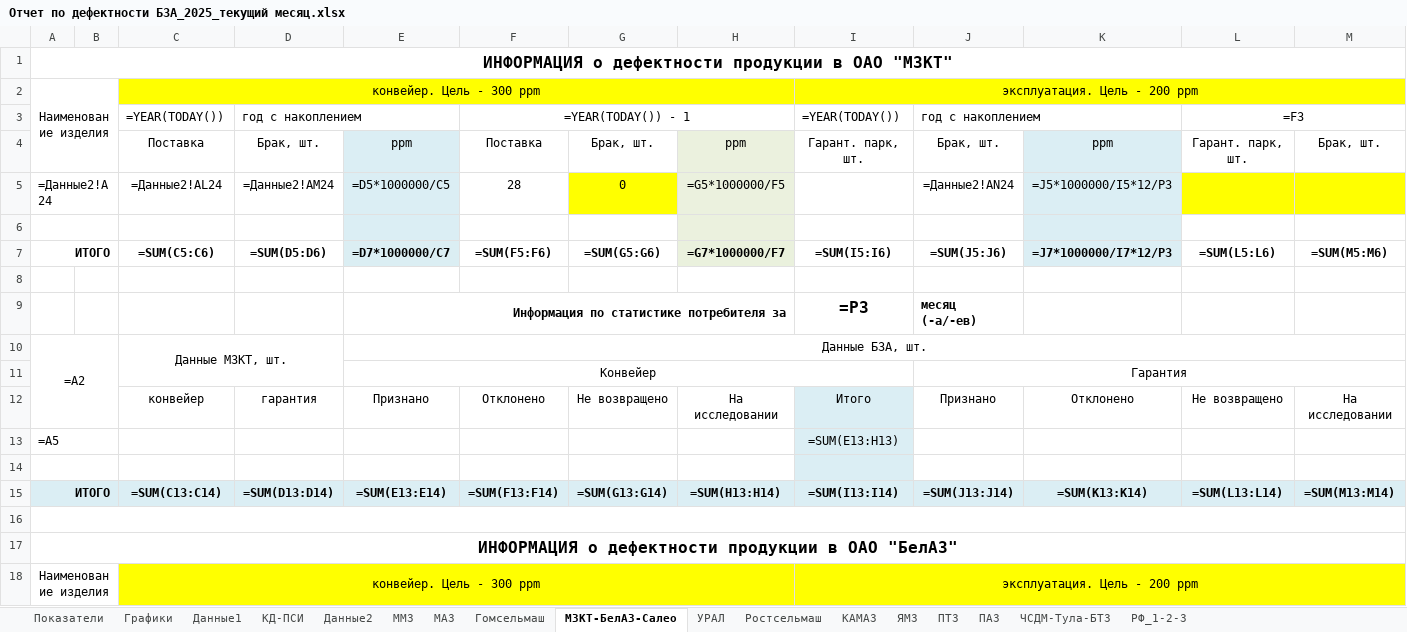
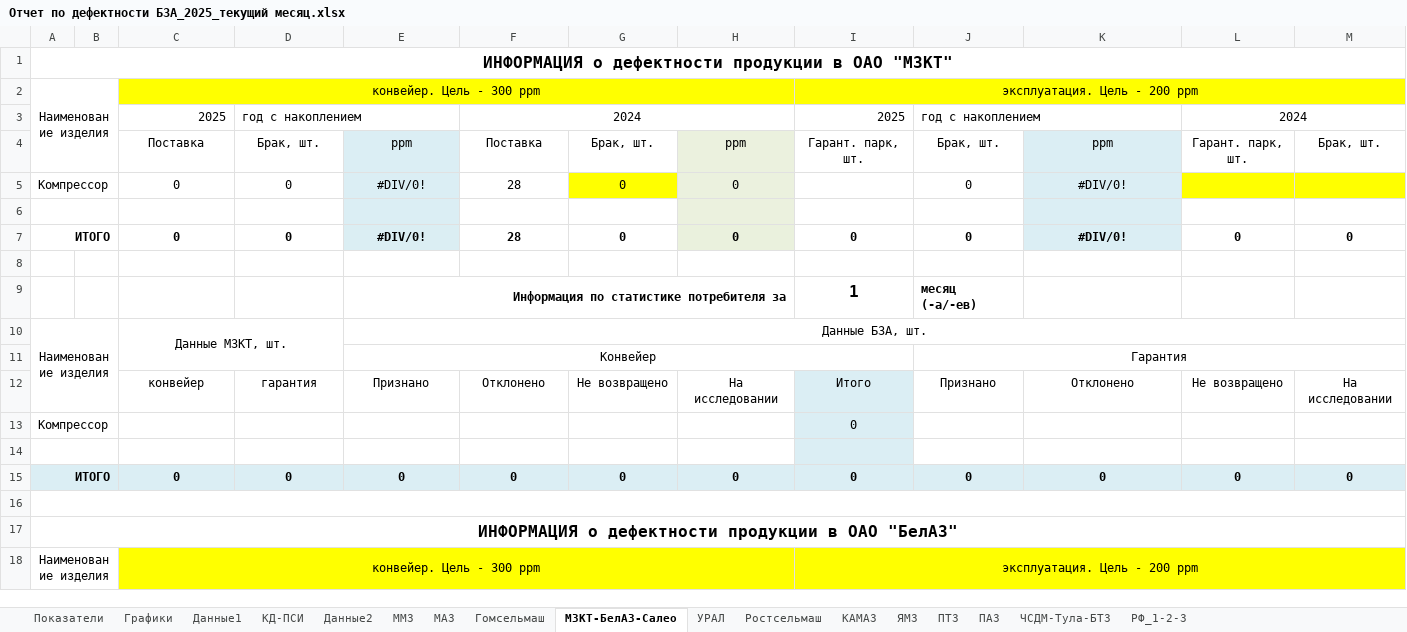
Before and after one commit to IgorVimbor/JobProjects, an Excel workbook: Копирование_отгрузки/Временная_папка/Отчет по дефектности БЗА_2025_текущий месяц.xlsx, sheet МЗКТ-БелАЗ-Салео, drawn as a sheet; only a part is shown; values as stored, in another font and other column widths than the file's, no borders; formulas without a stored value are shown as written; removed rows and columns are numbered as before the commit, all else as after; rows hold the shown columns only; the diff covers the shown part only; the diff names each change by its address in the sheet, - before the commit and + after, or states it on an @@ line.

```diff
--- a/Копирование_отгрузки/Временная_папка/Отчет по дефектности БЗА_2025_текущий месяц.xlsx (sheet МЗКТ-БелАЗ-Салео)
+++ b/Копирование_отгрузки/Временная_папка/Отчет по дефектности БЗА_2025_текущий месяц.xlsx (sheet МЗКТ-БелАЗ-Салео)
-row 3:  |  | =YEAR(TODAY()) | год с накоплением |  | =YEAR(TODAY()) - 1 |  |  | =YEAR(TODAY()) | год с накоплением |  | =F3
+row 3:  |  | 2025 | год с накоплением |  | 2024 |  |  | 2025 | год с накоплением |  | 2024
-row 5: =Данные2!A24 |  | =Данные2!AL24 | =Данные2!AM24 | =D5*1000000/C5 | 28 | 0 | =G5*1000000/F5 |  | =Данные2!AN24 | =J5*1000000/I5*12/P3
+row 5: Компрессор |  | 0 | 0 | #DIV/0! | 28 | 0 | 0 |  | 0 | #DIV/0!
-row 7: ИТОГО |  | =SUM(C5:C6) | =SUM(D5:D6) | =D7*1000000/C7 | =SUM(F5:F6) | =SUM(G5:G6) | =G7*1000000/F7 | =SUM(I5:I6) | =SUM(J5:J6) | =J7*1000000/I7*12/P3 | =SUM(L5:L6) | =SUM(M5:M6)
+row 7: ИТОГО |  | 0 | 0 | #DIV/0! | 28 | 0 | 0 | 0 | 0 | #DIV/0! | 0 | 0
-I9: =P3
+I9: 1
-A10: =A2
+A10: Наименование изделия
-row 13: =A5 |  |  |  |  |  |  |  | =SUM(E13:H13)
+row 13: Компрессор |  |  |  |  |  |  |  | 0
-row 15: ИТОГО |  | =SUM(C13:C14) | =SUM(D13:D14) | =SUM(E13:E14) | =SUM(F13:F14) | =SUM(G13:G14) | =SUM(H13:H14) | =SUM(I13:I14) | =SUM(J13:J14) | =SUM(K13:K14) | =SUM(L13:L14) | =SUM(M13:M14)
+row 15: ИТОГО |  | 0 | 0 | 0 | 0 | 0 | 0 | 0 | 0 | 0 | 0 | 0
```
Also changed, not shown: 15 added rows, 15 removed rows and 6 edited cells elsewhere in this sheet, sheet Данные2, sheet Показатели, sheet Графики, sheet ММЗ, sheet Данные1, sheet ЧСДМ-Тула-БТЗ, 9 more sheets, charts or pictures, Копирование_отгрузки/Временная_папка/ОТГРУЗКА+ГАРАНТИЙНЫЙ ПАРК_2025_текущий год.xlsx, Копирование_отгрузки/Временная_папка/Отгрузка для ОТК УК_2025.xlsx, 1 other file.
